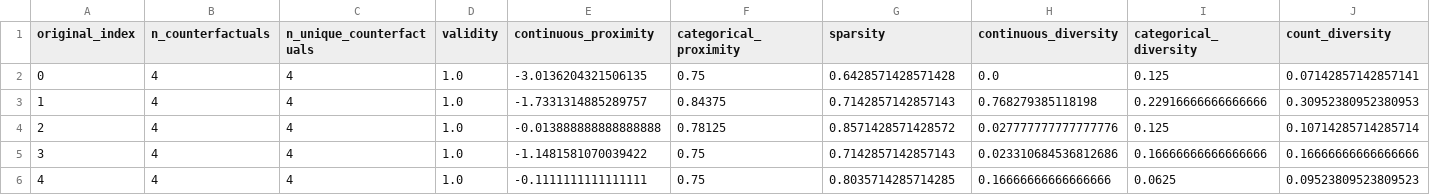
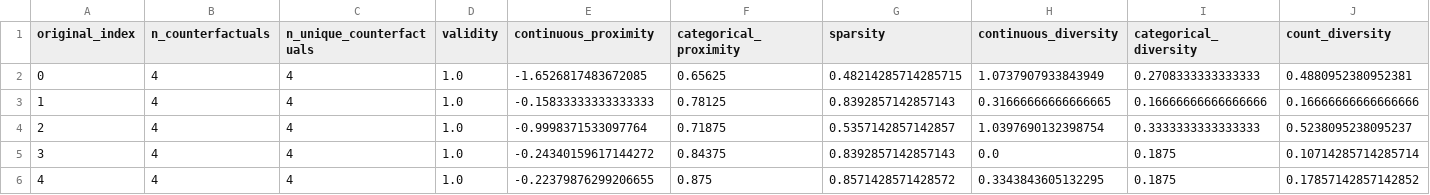
Before and after one commit to Teytey2002/Multi-Agent_AdversarialEvaluationofCounterfactualExplanations, a CSV file: results/cf_metrics_per_instance.csv, drawn as a sheet; only a part is shown; the diff covers the shown part only.

```diff
--- a/results/cf_metrics_per_instance.csv
+++ b/results/cf_metrics_per_instance.csv
@@ -1,6 +1,6 @@
 original_index,n_counterfactuals,n_unique_counterfactuals,validity,continuous_proximity,categorical_proximity,sparsity,continuous_diversity,categorical_diversity,count_diversity
-0,4,4,1.0,-3.0136204321506135,0.75,0.6428571428571428,0.0,0.125,0.07142857142857141
-1,4,4,1.0,-1.7331314885289757,0.84375,0.7142857142857143,0.768279385118198,0.22916666666666666,0.30952380952380953
-2,4,4,1.0,-0.013888888888888888,0.78125,0.8571428571428572,0.027777777777777776,0.125,0.10714285714285714
-3,4,4,1.0,-1.1481581070039422,0.75,0.7142857142857143,0.023310684536812686,0.16666666666666666,0.16666666666666666
-4,4,4,1.0,-0.1111111111111111,0.75,0.8035714285714285,0.16666666666666666,0.0625,0.09523809523809523
+0,4,4,1.0,-1.6526817483672085,0.65625,0.48214285714285715,1.0737907933843949,0.2708333333333333,0.4880952380952381
+1,4,4,1.0,-0.15833333333333333,0.78125,0.8392857142857143,0.31666666666666665,0.16666666666666666,0.16666666666666666
+2,4,4,1.0,-0.9998371533097764,0.71875,0.5357142857142857,1.0397690132398754,0.3333333333333333,0.5238095238095237
+3,4,4,1.0,-0.24340159617144272,0.84375,0.8392857142857143,0.0,0.1875,0.10714285714285714
+4,4,4,1.0,-0.22379876299206655,0.875,0.8571428571428572,0.3343843605132295,0.1875,0.17857142857142852
```
Also changed, not shown: 36 edited cells elsewhere in this file, results/cf_metrics_global.csv, results/counterfactuals.csv, 5 other files.
